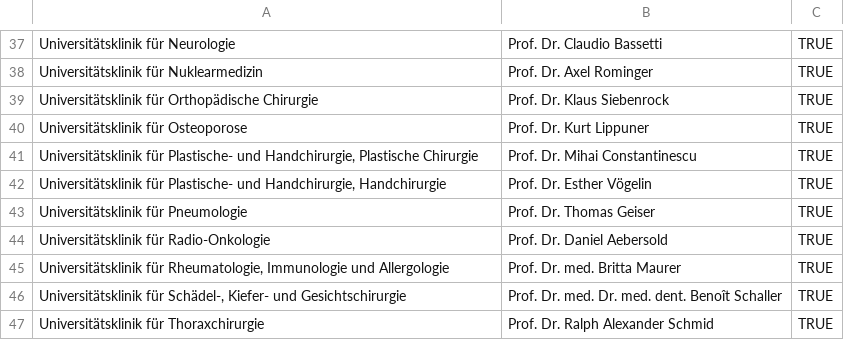
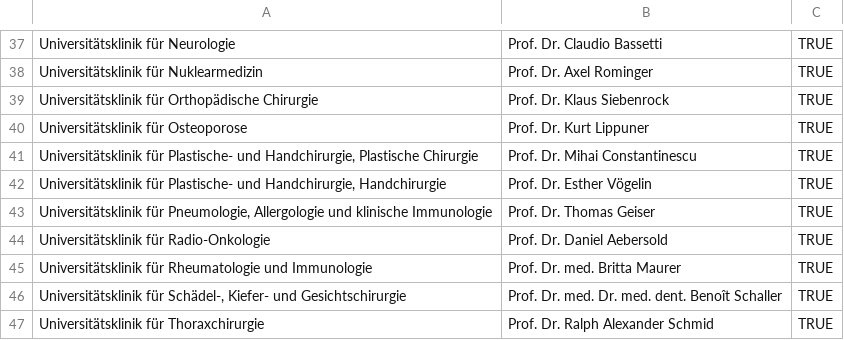
Before and after one commit to aghaynes/CTUCosting, a CSV file: inst/intdata/clinic_heads.csv, drawn as a sheet; only a part is shown, gaps mark what is left out.

Commit message:
change clinic names

```diff
--- a/inst/intdata/clinic_heads.csv
+++ b/inst/intdata/clinic_heads.csv
@@ -42,5 +42,5 @@
 "Universitätsklinik für Plastische- und Handchirurgie, Handchirurgie","Prof. Dr. Esther Vögelin",TRUE
-"Universitätsklinik für Pneumologie","Prof. Dr. Thomas Geiser",TRUE
+"Universitätsklinik für Pneumologie, Allergologie und klinische Immunologie","Prof. Dr. Thomas Geiser",TRUE
 "Universitätsklinik für Radio-Onkologie","Prof. Dr. Daniel Aebersold",TRUE
-"Universitätsklinik für Rheumatologie, Immunologie und Allergologie","Prof. Dr. med. Britta Maurer",TRUE
+"Universitätsklinik für Rheumatologie und Immunologie","Prof. Dr. med. Britta Maurer",TRUE
 "Universitätsklinik für Schädel-, Kiefer- und Gesichtschirurgie","Prof. Dr. med. Dr. med. dent. Benoît Schaller",TRUE
```
Also changed, not shown: 2 other files.
